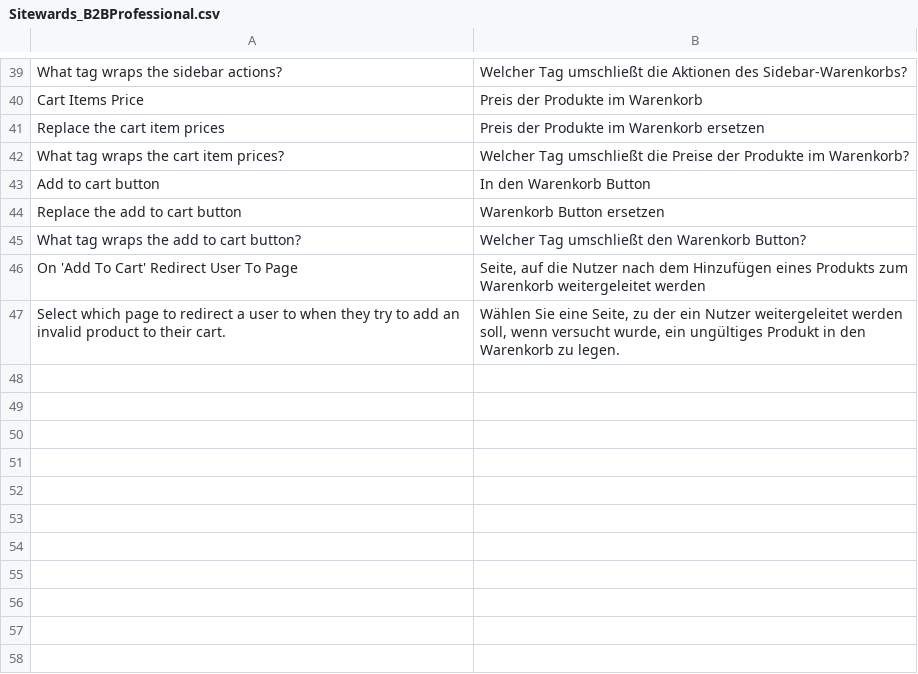
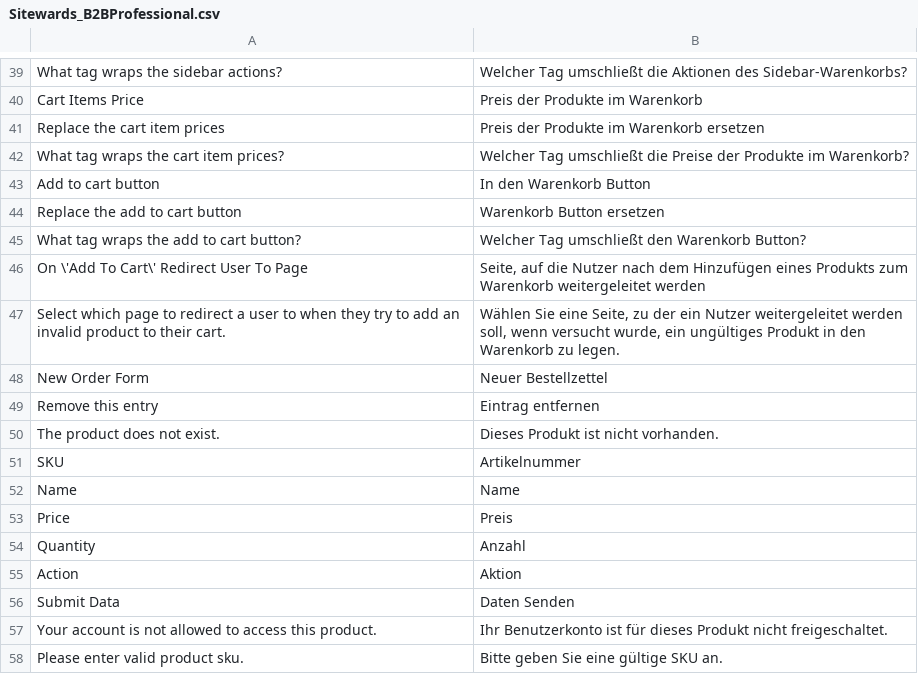
Before and after one commit to OpenMageModuleFostering/sitewards_b2bprofessional, a CSV file: app/locale/de_DE/Sitewards_B2BProfessional.csv, drawn as a sheet; only a part is shown, gaps mark what is left out.

```diff
--- a/app/locale/de_DE/Sitewards_B2BProfessional.csv
+++ b/app/locale/de_DE/Sitewards_B2BProfessional.csv
@@ -45,3 +45,14 @@
 "What tag wraps the add to cart button?","Welcher Tag umschließt den Warenkorb Button?"
-"On 'Add To Cart' Redirect User To Page","Seite, auf die Nutzer nach dem Hinzufügen eines Produkts zum Warenkorb weitergeleitet werden"
+"On \'Add To Cart\' Redirect User To Page","Seite, auf die Nutzer nach dem Hinzufügen eines Produkts zum Warenkorb weitergeleitet werden"
 "Select which page to redirect a user to when they try to add an invalid product to their cart.","Wählen Sie eine Seite, zu der ein Nutzer weitergeleitet werden soll, wenn versucht wurde, ein ungültiges Produkt in den Warenkorb zu legen."
+"New Order Form","Neuer Bestellzettel"
+"Remove this entry","Eintrag entfernen"
+"The product does not exist.","Dieses Produkt ist nicht vorhanden."
+"SKU","Artikelnummer"
+"Name","Name"
+"Price","Preis"
+"Quantity","Anzahl"
+"Action","Aktion"
+"Submit Data","Daten Senden"
+"Your account is not allowed to access this product.","Ihr Benutzerkonto ist für dieses Produkt nicht freigeschaltet."
+"Please enter valid product sku.","Bitte geben Sie eine gültige SKU an."
```
Also changed, not shown: app/locale/en_US/Sitewards_B2BProfessional.csv, 31 other files.
